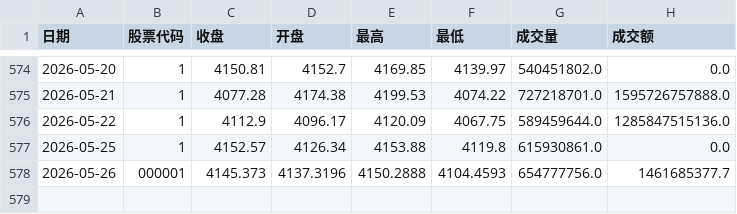
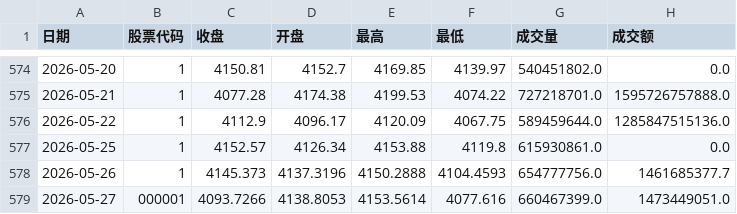
Before and after one commit to mangehua/market-dashboard, a CSV file: stock_data/历史价格_上证指数.csv, drawn as a sheet; only a part is shown, gaps mark what is left out.

Commit message:
Update stock_data/历史价格_上证指数.csv

```diff
--- a/stock_data/历史价格_上证指数.csv
+++ b/stock_data/历史价格_上证指数.csv
@@ -577,2 +577,3 @@
 2026-05-25,1,4152.57,4126.34,4153.88,4119.8,615930861.0,0.0
-2026-05-26,000001,4145.373,4137.3196,4150.2888,4104.4593,654777756.0,1461685377.7
+2026-05-26,1,4145.373,4137.3196,4150.2888,4104.4593,654777756.0,1461685377.7
+2026-05-27,000001,4093.7266,4138.8053,4153.5614,4077.616,660467399.0,1473449051.0
```
